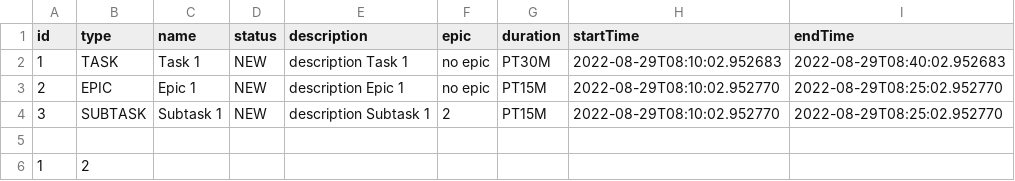
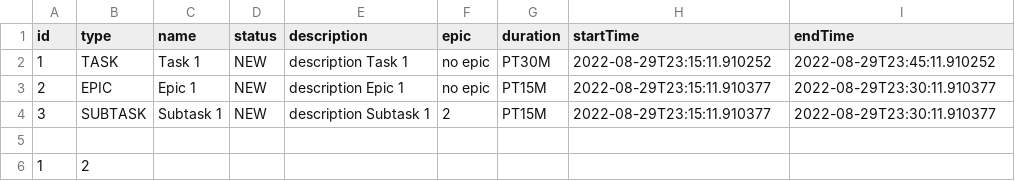
Before and after one commit to rkh88/java-kanban, a CSV file: history.csv, drawn as a sheet.

```diff
--- a/history.csv
+++ b/history.csv
@@ -1,5 +1,5 @@
 id,type,name,status,description,epic,duration,startTime,endTime
-1,TASK,Task 1,NEW,description Task 1,no epic,PT30M,2022-08-29T08:10:02.952683,2022-08-29T08:40:02.952683
-2,EPIC,Epic 1,NEW,description Epic 1,no epic,PT15M,2022-08-29T08:10:02.952770,2022-08-29T08:25:02.952770
-3,SUBTASK,Subtask 1,NEW,description Subtask 1,2,PT15M,2022-08-29T08:10:02.952770,2022-08-29T08:25:02.952770
+1,TASK,Task 1,NEW,description Task 1,no epic,PT30M,2022-08-29T23:15:11.910252,2022-08-29T23:45:11.910252
+2,EPIC,Epic 1,NEW,description Epic 1,no epic,PT15M,2022-08-29T23:15:11.910377,2022-08-29T23:30:11.910377
+3,SUBTASK,Subtask 1,NEW,description Subtask 1,2,PT15M,2022-08-29T23:15:11.910377,2022-08-29T23:30:11.910377
 
```
Also changed, not shown: 2 other files.
